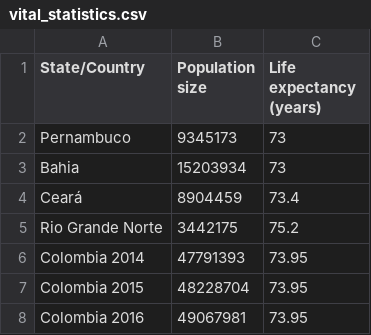
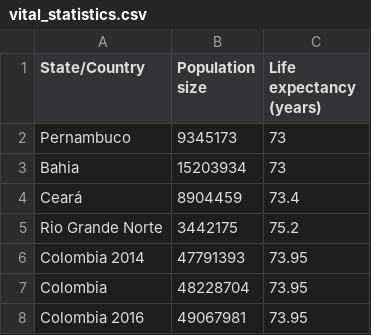
Before and after one commit to jameshay218/zikaInfer, a CSV file: vignettes/vital_statistics.csv, drawn as a sheet.

Commit message:
further work on methods vignette

```diff
--- a/vignettes/vital_statistics.csv
+++ b/vignettes/vital_statistics.csv
@@ -6,3 +6,3 @@ Rio Grande Norte,3442175,75.2
 Colombia 2014,47791393,73.95
-Colombia 2015,48228704,73.95
+Colombia,48228704,73.95
 Colombia 2016,49067981,73.95
```
Also changed, not shown: vignettes/model_parameters.csv, 46 other files.
